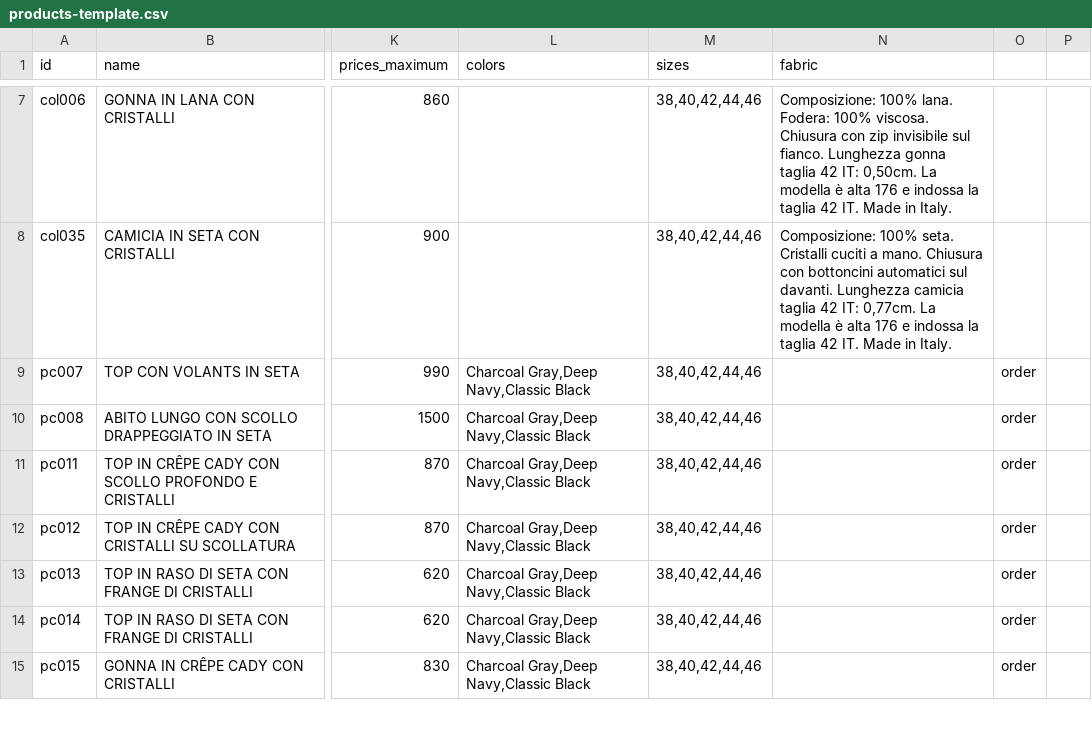
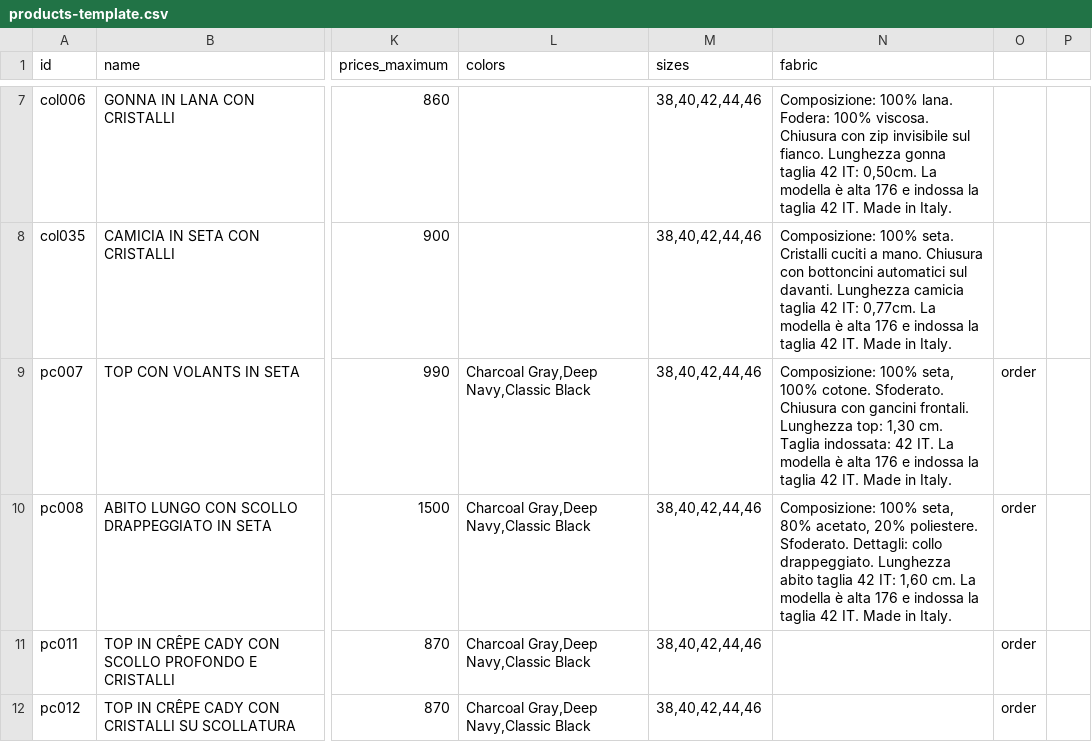
Before and after one commit to DeodatoS/atelier-site, a CSV file: assets/data/products-template.csv, drawn as a sheet; only a part is shown, gaps mark what is left out; the shorter side is filled out with more unchanged rows; the diff names each change by its address in the sheet, - before the commit and + after, or states it on an @@ line.

Commit message:
Update products CSV from Google Sheets - 2025-11-04T14:48:21.804Z

```diff
--- a/assets/data/products-template.csv
+++ b/assets/data/products-template.csv
-N9 (fabric): (empty)
+N9 (fabric): Composizione: 100% seta, 100% cotone. Sfoderato. Chiusura con gancini frontali. Lunghezza top: 1,30 cm. Taglia indossata: 42 IT. La modella è alta 176 e indossa la taglia 42 IT. Made in Italy.
-N10 (fabric): (empty)
+N10 (fabric): Composizione: 100% seta, 80% acetato, 20% poliestere. Sfoderato. Dettagli: collo drappeggiato. Lunghezza abito taglia 42 IT: 1,60 cm. La modella è alta 176 e indossa la taglia 42 IT. Made in Italy.
```
